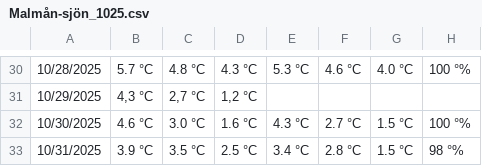
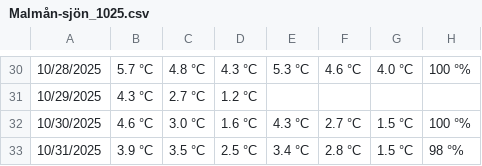
Before and after one commit to Pillmaster/WeerData-Analyse-Streamlit, a CSV file: data/Malmån-sjön/Malmån-sjön_1025.csv, drawn as a sheet; only a part is shown, gaps mark what is left out; the diff covers the shown part only; the diff names each change by its address in the sheet, - before the commit and + after, or states it on an @@ line.

```diff
--- a/data/Malmån-sjön/Malmån-sjön_1025.csv
+++ b/data/Malmån-sjön/Malmån-sjön_1025.csv
-B31: 4,3 °C
+B31: 4.3 °C
-C31: 2,7 °C
+C31: 2.7 °C
-D31: 1,2 °C
+D31: 1.2 °C
```
Also changed, not shown: 31 edited cells elsewhere in this file.
